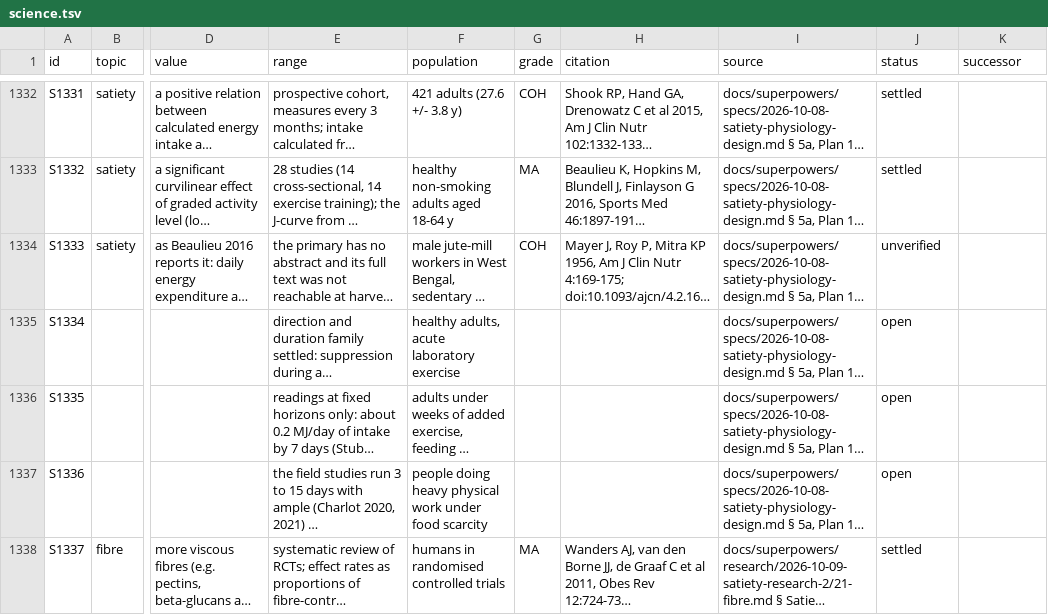
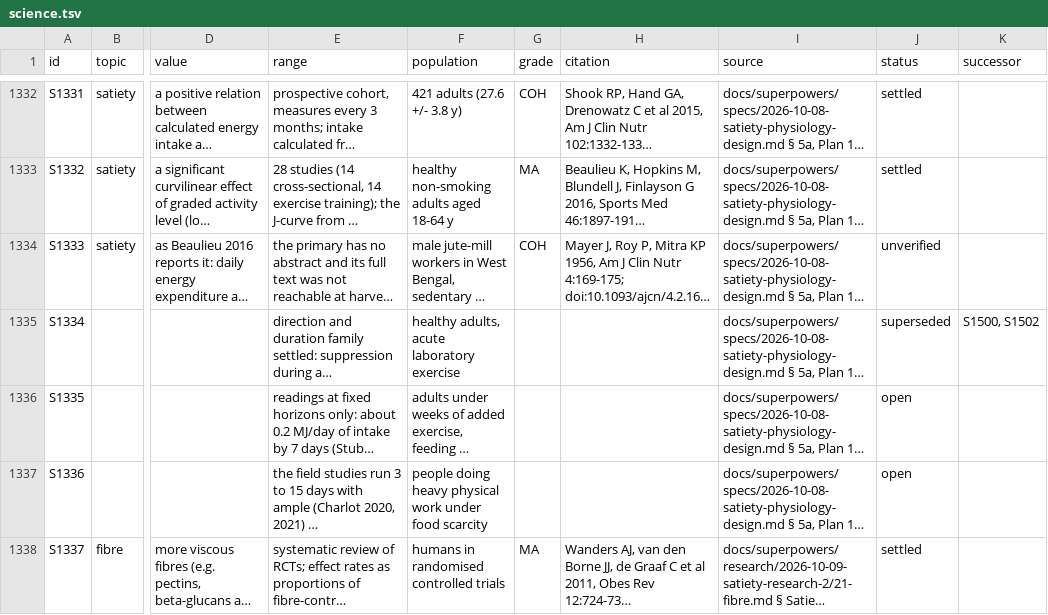
Before and after one commit to wengera/zomboid-mod-nutrition, a TSV file: docs/reference/science.tsv, drawn as a sheet; only a part is shown, gaps mark what is left out; long unchanged cells end in …; the diff names each change by its address in the sheet, - before the commit and + after, or states it on an @@ line.

Commit message:
Satiety spec § 5d: the revisit's rulings; S1334 superseded by S1500 and S1502 (Plan 11d Task 0)

```diff
--- a/docs/reference/science.tsv
+++ b/docs/reference/science.tsv
-J1335 (status): open
+J1335 (status): superseded
-K1335 (successor): (empty)
+K1335 (successor): S1500, S1502
```
Also changed, not shown: 1 other file.
